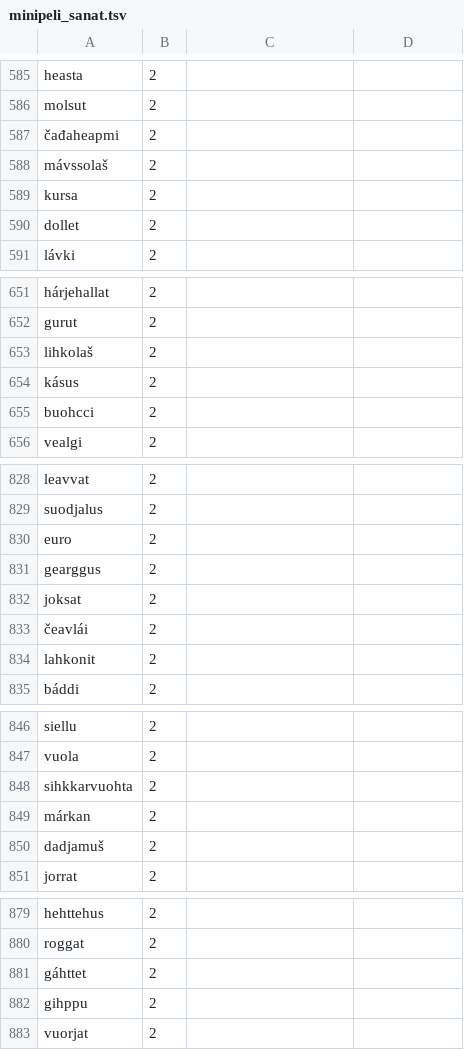
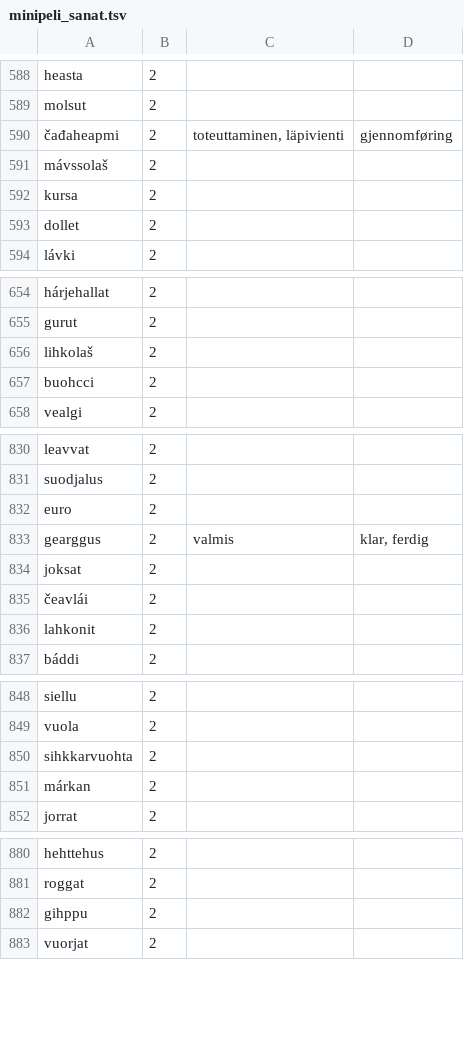
Before and after one commit to sombyduodji/satni-fst, a TSV file: minipeli_sanat.tsv, drawn as a sheet; only a part is shown, gaps mark what is left out; the diff covers the shown part only.

```diff
--- a/minipeli_sanat.tsv
+++ b/minipeli_sanat.tsv
@@ -586,3 +589,3 @@ heasta	2
 molsut	2
-čađaheapmi	2
+čađaheapmi	2	toteuttaminen, läpivienti	gjennomføring
 mávssolaš	2
@@ -653,3 +656,2 @@ gurut	2
 lihkolaš	2
-kásus	2
 buohcci	2
@@ -830,3 +832,3 @@ suodjalus	2
 euro	2
-gearggus	2
+gearggus	2	valmis	klar, ferdig
 joksat	2
@@ -849,3 +851,2 @@ sihkkarvuohta	2
 márkan	2
-dadjamuš	2
 jorrat	2
@@ -880,3 +881,2 @@ hehttehus	2
 roggat	2
-gáhttet	2
 gihppu	2
```
Also changed, not shown: 6 added rows, 7 removed rows and 12 edited cells elsewhere in this file, korjaukset.tsv, 3 other files.
